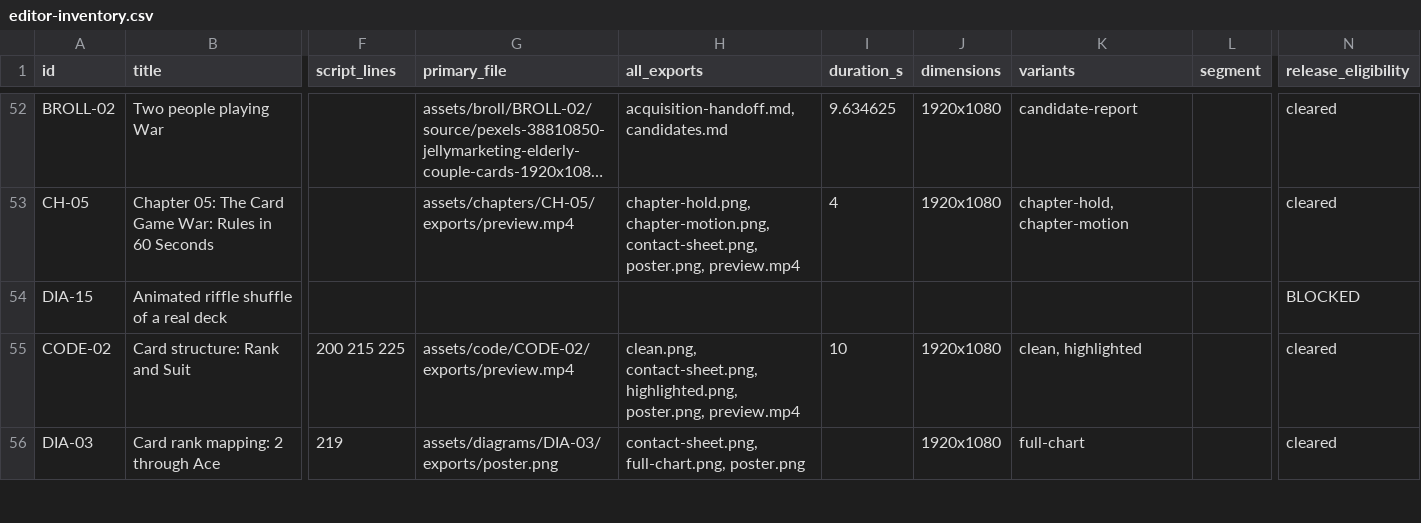
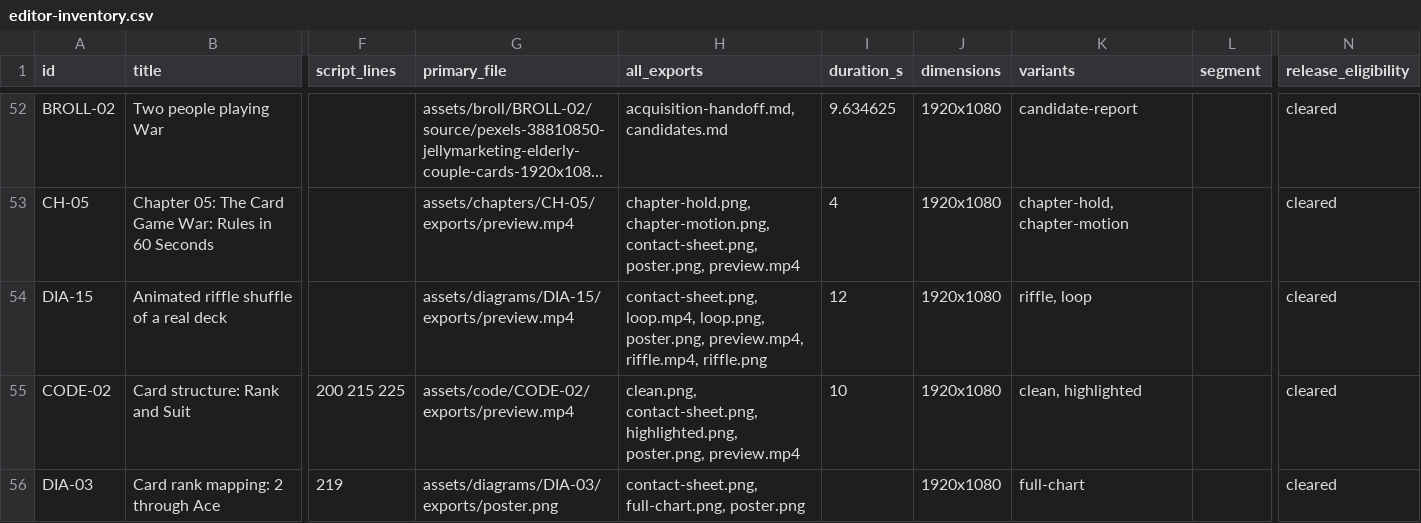
Before and after one commit to devin-thomas/vb-video, a CSV file: assets/ops/OPS-04/exports/editor-inventory.csv, drawn as a sheet; only a part is shown, gaps mark what is left out; long unchanged cells end in …; the diff names each change by its address in the sheet, - before the commit and + after, or states it on an @@ line.

```diff
--- a/assets/ops/OPS-04/exports/editor-inventory.csv
+++ b/assets/ops/OPS-04/exports/editor-inventory.csv
-G54 (primary_file): (empty)
+G54 (primary_file): assets/diagrams/DIA-15/exports/preview.mp4
-H54 (all_exports): (empty)
+H54 (all_exports): contact-sheet.png, loop.mp4, loop.png, poster.png, preview.mp4, riffle.mp4, riffle.png
-I54 (duration_s): (empty)
+I54 (duration_s): 12
-J54 (dimensions): (empty)
+J54 (dimensions): 1920x1080
-K54 (variants): (empty)
+K54 (variants): riffle, loop
-N54 (release_eligibility): BLOCKED
+N54 (release_eligibility): cleared
```
Also changed, not shown: 10 other files.
